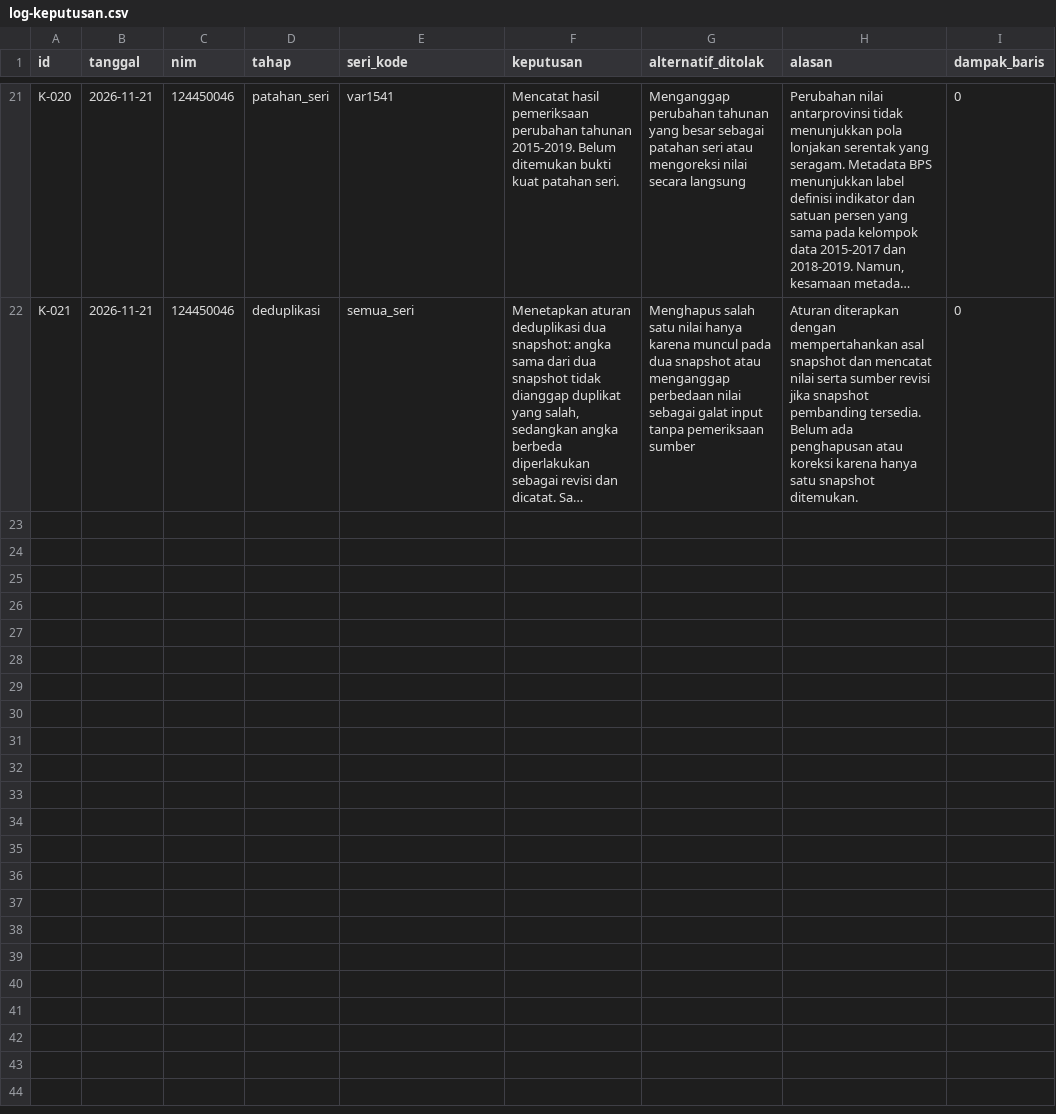
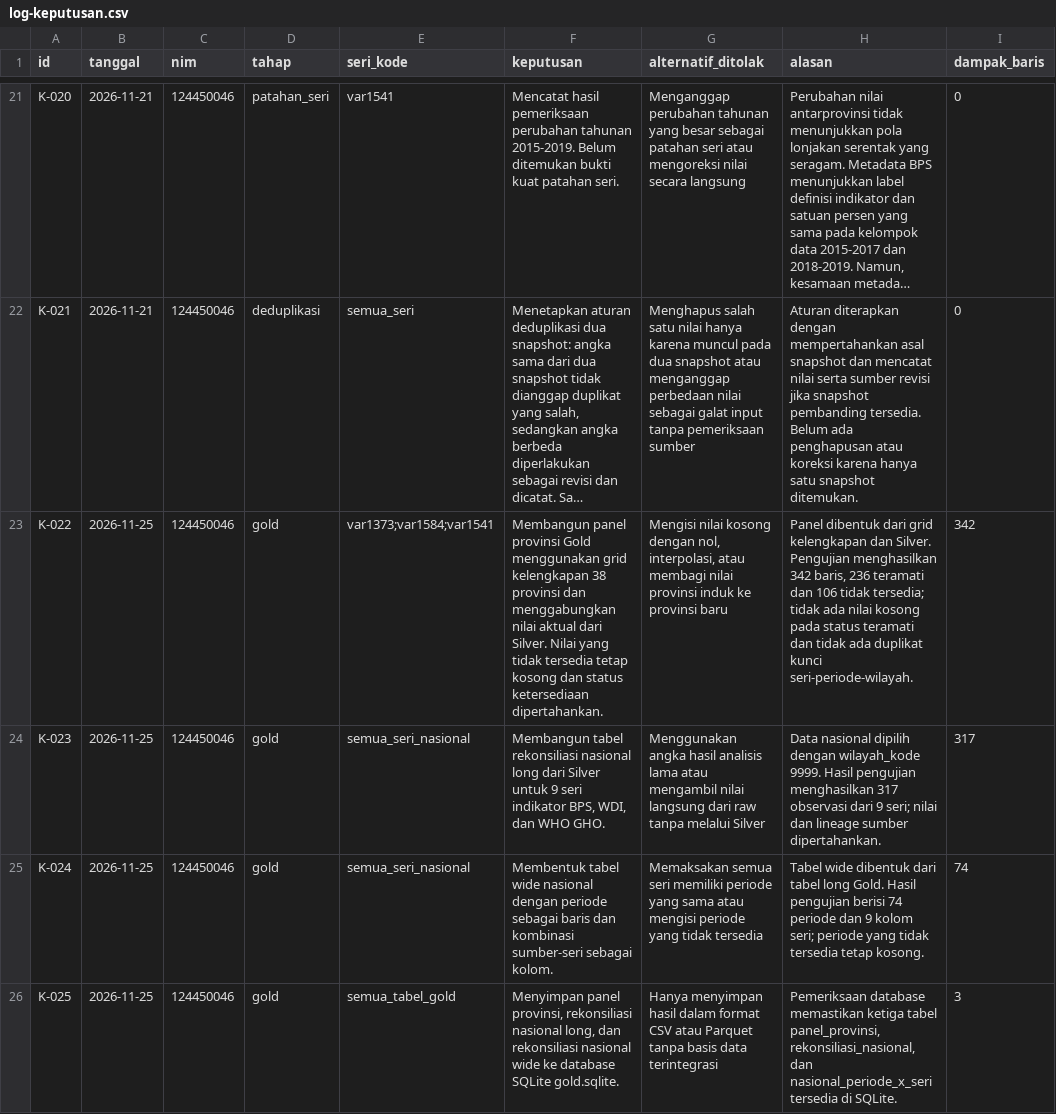
Before and after one commit to christiani8872/capstone-dw-kelompok-2, a CSV file: log-keputusan.csv, drawn as a sheet; only a part is shown, gaps mark what is left out; long unchanged cells end in …; the diff names each change by its address in the sheet, - before the commit and + after, or states it on an @@ line.

Commit message:
feat: complete stage 4 gold outputs

```diff
--- a/log-keputusan.csv
+++ b/log-keputusan.csv
+row 23: K-022 | 2026-11-25 | 124450046 | gold | var1373;var1584;var1541 | Membangun panel provinsi Gold menggunakan grid kelengkapan 38 provinsi dan menggabungkan nilai aktual dari Silver. Nilai yang tidak tersedia tetap kosong dan status ketersediaan dipertahankan. | Mengisi nilai kosong dengan nol, interpolasi, atau membagi nilai provinsi induk ke provinsi baru | Panel dibentuk dari grid kelengkapan dan Silver. Pengujian menghasilkan 342 baris, 236 teramati dan 106 tidak tersedia; tidak ada nilai kosong pada status teramati dan tidak ada duplikat kunci seri-periode-wilayah. | 342
+row 24: K-023 | 2026-11-25 | 124450046 | gold | semua_seri_nasional | Membangun tabel rekonsiliasi nasional long dari Silver untuk 9 seri indikator BPS, WDI, dan WHO GHO. | Menggunakan angka hasil analisis lama atau mengambil nilai langsung dari raw tanpa melalui Silver | Data nasional dipilih dengan wilayah_kode 9999. Hasil pengujian menghasilkan 317 observasi dari 9 seri; nilai dan lineage sumber dipertahankan. | 317
+row 25: K-024 | 2026-11-25 | 124450046 | gold | semua_seri_nasional | Membentuk tabel wide nasional dengan periode sebagai baris dan kombinasi sumber-seri sebagai kolom. | Memaksakan semua seri memiliki periode yang sama atau mengisi periode yang tidak tersedia | Tabel wide dibentuk dari tabel long Gold. Hasil pengujian berisi 74 periode dan 9 kolom seri; periode yang tidak tersedia tetap kosong. | 74
+row 26: K-025 | 2026-11-25 | 124450046 | gold | semua_tabel_gold | Menyimpan panel provinsi, rekonsiliasi nasional long, dan rekonsiliasi nasional wide ke database SQLite gold.sqlite. | Hanya menyimpan hasil dalam format CSV atau Parquet tanpa basis data terintegrasi | Pemeriksaan database memastikan ketiga tabel panel_provinsi, rekonsiliasi_nasional, dan nasional_periode_x_seri tersedia di SQLite. | 3
```
Also changed, not shown: 9 other files.
